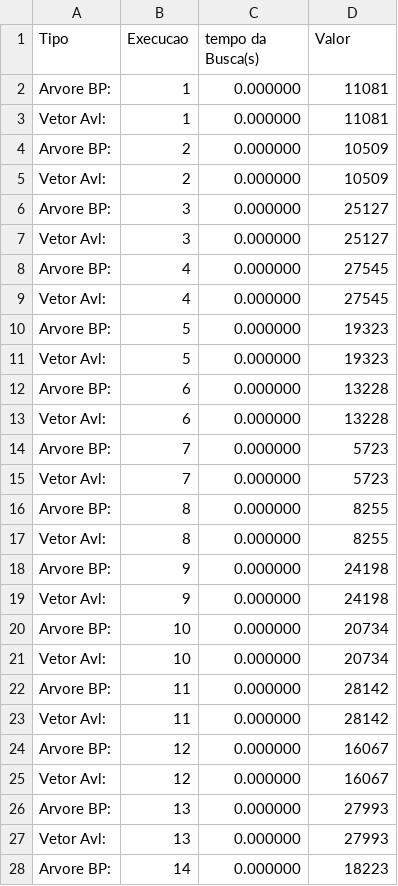
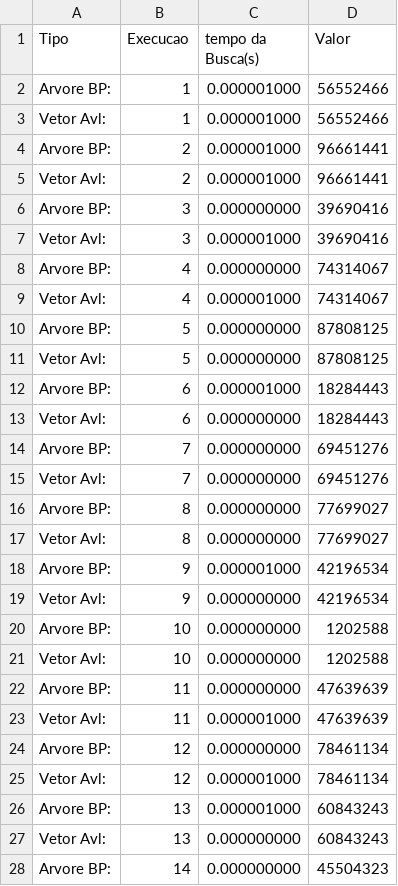
Before and after one commit to MichaelWPV0301/Projetos_Atividades_Faculdade, a CSV file: AED2/Trabalho2/dados2_4.csv, drawn as a sheet; only a part is shown; the diff covers the shown part only.

```diff
--- a/AED2/Trabalho2/dados2_4.csv
+++ b/AED2/Trabalho2/dados2_4.csv
@@ -1,28 +1,28 @@
 Tipo, Execucao, tempo da Busca(s), Valor
-Arvore BP:,       1,         0.000000,         11081
-Vetor Avl:,          1,         0.000000,         11081
-Arvore BP:,       2,         0.000000,         10509
-Vetor Avl:,          2,         0.000000,         10509
-Arvore BP:,       3,         0.000000,         25127
-Vetor Avl:,          3,         0.000000,         25127
-Arvore BP:,       4,         0.000000,         27545
-Vetor Avl:,          4,         0.000000,         27545
-Arvore BP:,       5,         0.000000,         19323
-Vetor Avl:,          5,         0.000000,         19323
-Arvore BP:,       6,         0.000000,         13228
-Vetor Avl:,          6,         0.000000,         13228
-Arvore BP:,       7,         0.000000,         5723
-Vetor Avl:,          7,         0.000000,         5723
-Arvore BP:,       8,         0.000000,         8255
-Vetor Avl:,          8,         0.000000,         8255
-Arvore BP:,       9,         0.000000,         24198
-Vetor Avl:,          9,         0.000000,         24198
-Arvore BP:,       10,         0.000000,         20734
-Vetor Avl:,          10,         0.000000,         20734
-Arvore BP:,       11,         0.000000,         28142
-Vetor Avl:,          11,         0.000000,         28142
-Arvore BP:,       12,         0.000000,         16067
-Vetor Avl:,          12,         0.000000,         16067
-Arvore BP:,       13,         0.000000,         27993
-Vetor Avl:,          13,         0.000000,         27993
-Arvore BP:,       14,         0.000000,         18223
+Arvore BP:,       1,         0.000001000,         56552466
+Vetor Avl:,          1,         0.000001000,         56552466
+Arvore BP:,       2,         0.000001000,         96661441
+Vetor Avl:,          2,         0.000001000,         96661441
+Arvore BP:,       3,         0.000000000,         39690416
+Vetor Avl:,          3,         0.000001000,         39690416
+Arvore BP:,       4,         0.000000000,         74314067
+Vetor Avl:,          4,         0.000001000,         74314067
+Arvore BP:,       5,         0.000000000,         87808125
+Vetor Avl:,          5,         0.000000000,         87808125
+Arvore BP:,       6,         0.000001000,         18284443
+Vetor Avl:,          6,         0.000000000,         18284443
+Arvore BP:,       7,         0.000000000,         69451276
+Vetor Avl:,          7,         0.000000000,         69451276
+Arvore BP:,       8,         0.000000000,         77699027
+Vetor Avl:,          8,         0.000000000,         77699027
+Arvore BP:,       9,         0.000001000,         42196534
+Vetor Avl:,          9,         0.000000000,         42196534
+Arvore BP:,       10,         0.000000000,         1202588
+Vetor Avl:,          10,         0.000000000,         1202588
+Arvore BP:,       11,         0.000000000,         47639639
+Vetor Avl:,          11,         0.000001000,         47639639
+Arvore BP:,       12,         0.000000000,         78461134
+Vetor Avl:,          12,         0.000001000,         78461134
+Arvore BP:,       13,         0.000001000,         60843243
+Vetor Avl:,          13,         0.000000000,         60843243
+Arvore BP:,       14,         0.000000000,         45504323
```
Also changed, not shown: 68 edited cells elsewhere in this file, AED2/Trabalho2/dados1_4.csv, AED2/Trabalho2/dados_3.csv, 10 other files.
